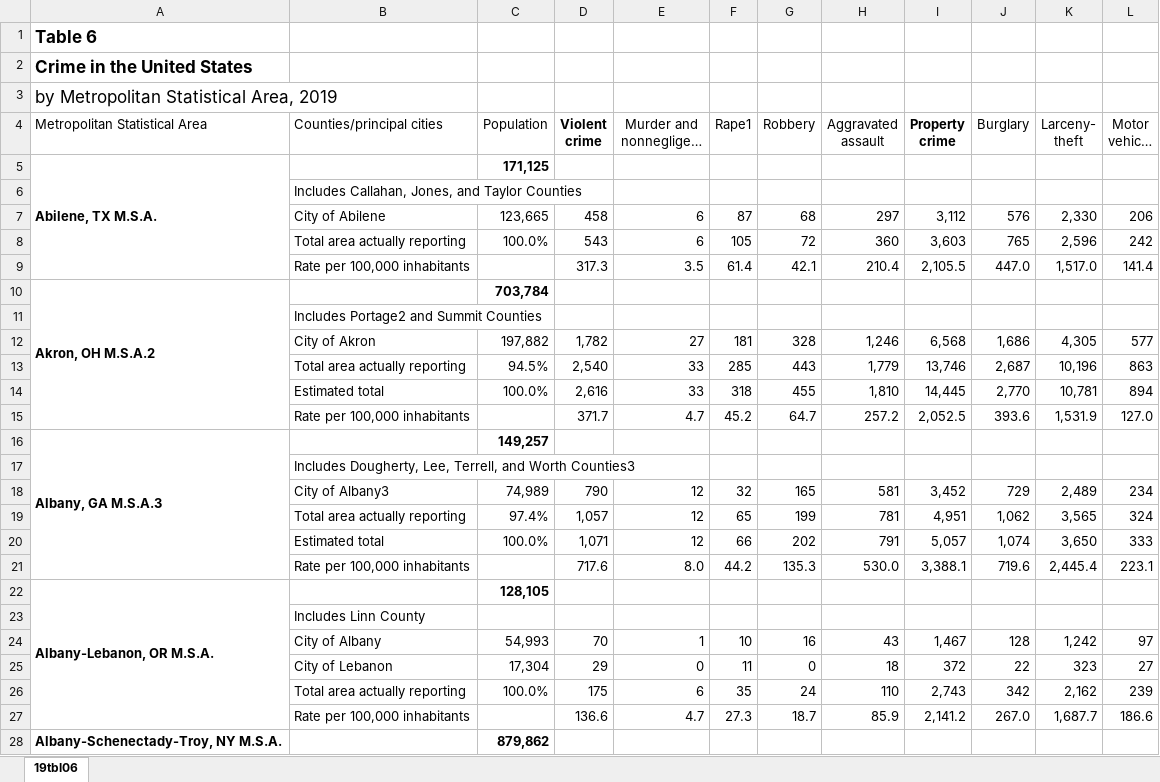
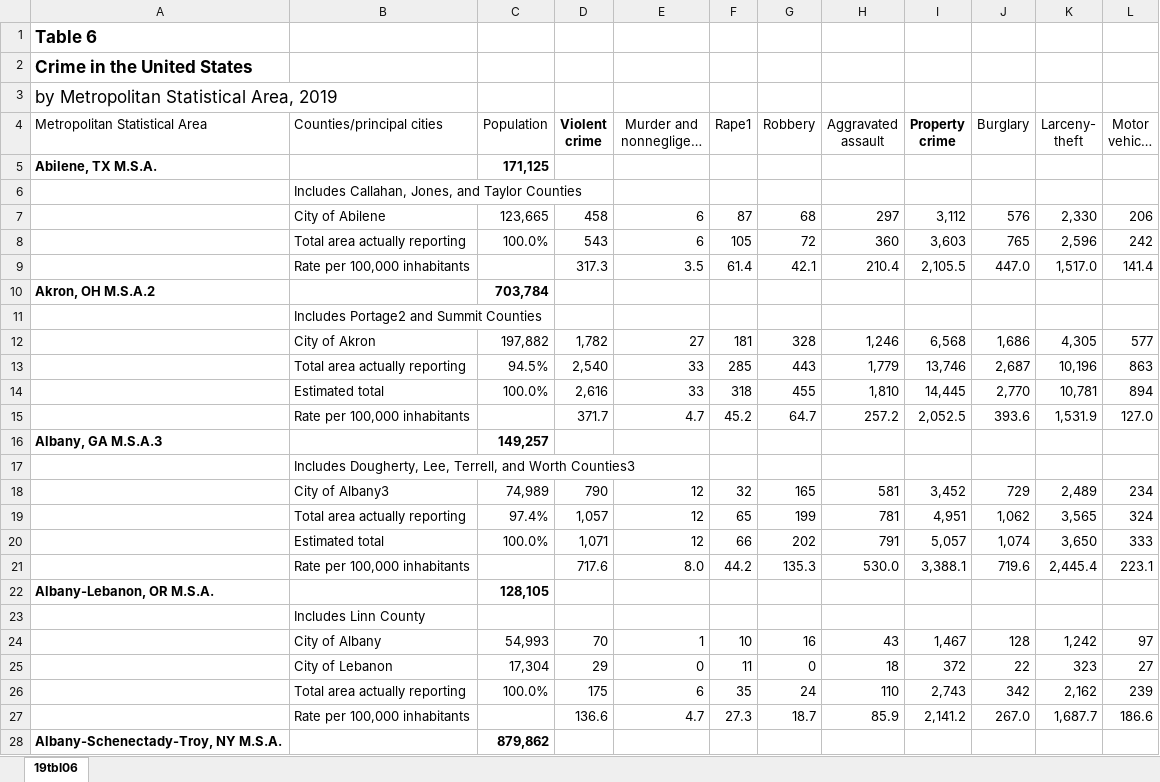
Before and after one commit to bob-dwyer/bob-dwyer, an Excel workbook: data/Data Tables/Table_6_Crime_in_the_United_States_by_Metropolitan_Statistical_Area_2019.xlsx, sheet 19tbl06, drawn as a sheet; only a part is shown; long unchanged cells end in …; values as stored, in another font and other column widths than the file's, no borders; conditional formats not drawn; the diff covers the shown part only; the diff names each change by its address in the sheet, - before the commit and + after, or states it on an @@ line.

Commit message:
Manually changed names in the first column of the MSA's I am interested in.

```diff
--- a/data/Data Tables/Table_6_Crime_in_the_United_States_by_Metropolitan_Statistical_Area_2019.xlsx (sheet 19tbl06)
+++ b/data/Data Tables/Table_6_Crime_in_the_United_States_by_Metropolitan_Statistical_Area_2019.xlsx (sheet 19tbl06)
-A5:A9 merged
-A10:A15 merged
-A16:A21 merged
-A22:A27 merged
-A28:A34 merged
```
Also changed, not shown: 69 edited cells and merged cells elsewhere in this sheet.
